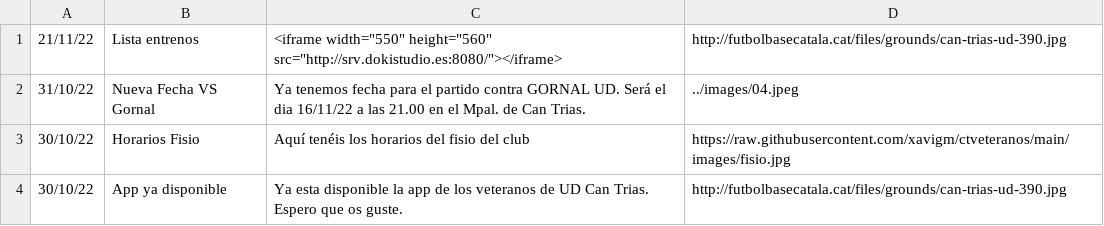
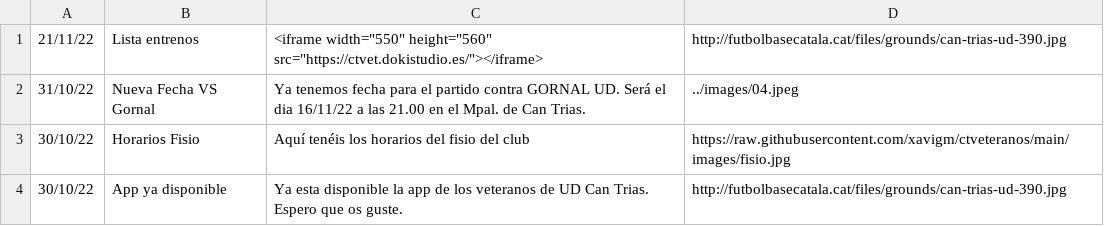
Before and after one commit to xavigm/ctveteranos, a CSV file: veteranos_noticias.csv, drawn as a sheet.

Commit message:
Update veteranos_noticias.csv

```diff
--- a/veteranos_noticias.csv
+++ b/veteranos_noticias.csv
@@ -1,2 +1,2 @@
-21/11/22,Lista entrenos,<iframe width="550" height="560" src="http://srv.dokistudio.es:8080/"></iframe>,http://futbolbasecatala.cat/files/grounds/can-trias-ud-390.jpg
+21/11/22,Lista entrenos,<iframe width="550" height="560" src="https://ctvet.dokistudio.es/"></iframe>,http://futbolbasecatala.cat/files/grounds/can-trias-ud-390.jpg
 31/10/22,Nueva Fecha VS Gornal,Ya tenemos fecha para el partido contra GORNAL UD. Será el dia 16/11/22 a las 21.00 en el Mpal. de Can Trias.,../images/04.jpeg
```
